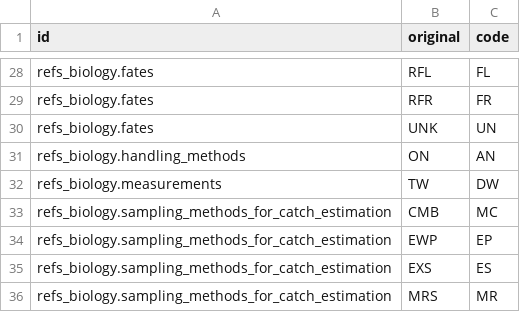
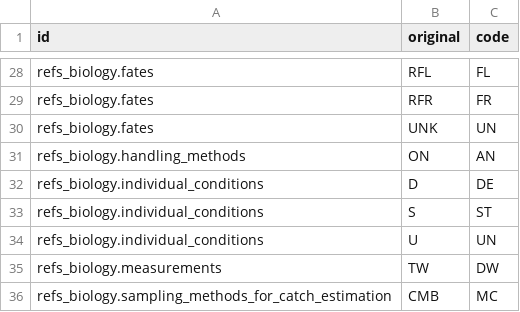
Before and after one commit to ultreia-io/ros.form.validation, a CSV file: inst/code-list-aliases.csv, drawn as a sheet; only a part is shown, gaps mark what is left out; the shorter side is filled out with more unchanged rows; the diff names each change by its address in the sheet, - before the commit and + after, or states it on an @@ line.

Commit message:
[rules] Use Individual Conditions and accept former condition codes

```diff
--- a/inst/code-list-aliases.csv
+++ b/inst/code-list-aliases.csv
+row 32: refs_biology.individual_conditions | D | DE
+row 33: refs_biology.individual_conditions | S | ST
+row 34: refs_biology.individual_conditions | U | UN
```
Also changed, not shown: 1 other file.
